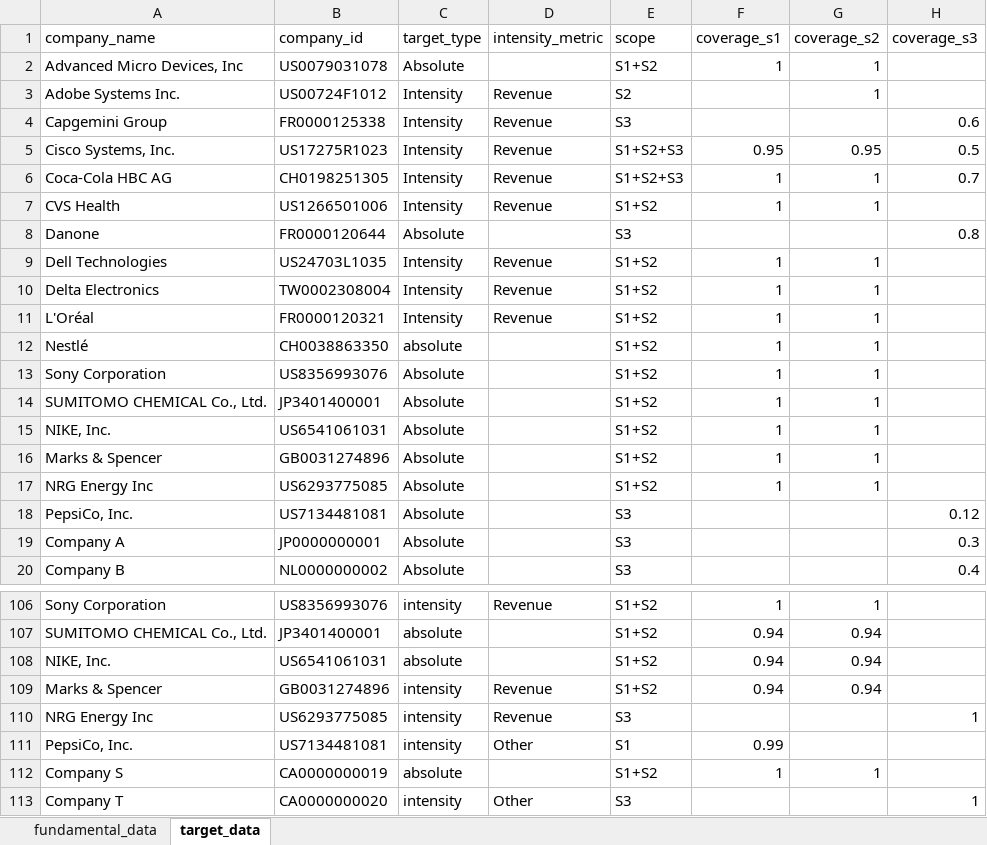
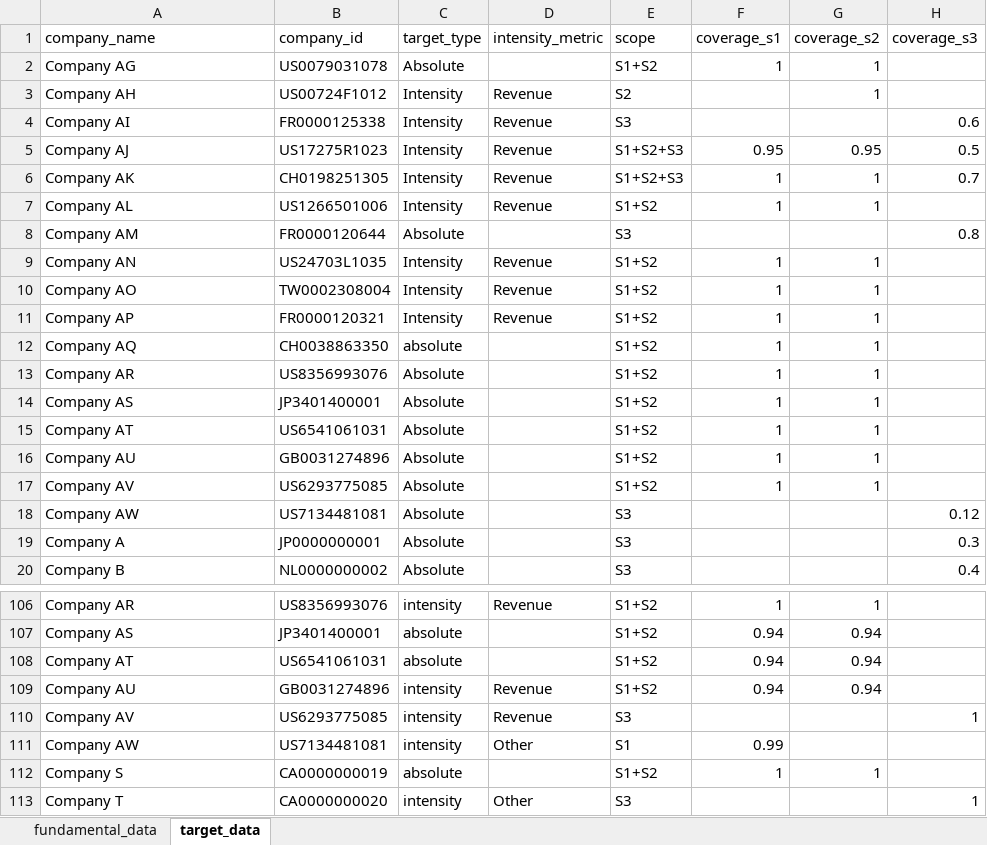
Before and after one commit to ScienceBasedTargets/SBTi-finance-tool, an Excel workbook: examples/data/data_provider_example.xlsx, sheet target_data, drawn as a sheet; only a part is shown, gaps mark what is left out; values as stored, in another font and other column widths than the file's, no borders; table styles not drawn; the diff covers the shown part only; the diff names each change by its address in the sheet, - before the commit and + after, or states it on an @@ line.

Commit message:
update analysis & anonymize data

```diff
--- a/examples/data/data_provider_example.xlsx (sheet target_data)
+++ b/examples/data/data_provider_example.xlsx (sheet target_data)
-A2 (company_name): Advanced Micro Devices, Inc
+A2 (company_name): Company AG
-A3 (company_name): Adobe Systems Inc.
+A3 (company_name): Company AH
-A4 (company_name): Capgemini Group
+A4 (company_name): Company AI
-A5 (company_name): Cisco Systems, Inc.
+A5 (company_name): Company AJ
-A6 (company_name): Coca-Cola HBC AG
+A6 (company_name): Company AK
-A7 (company_name): CVS Health
+A7 (company_name): Company AL
-A8 (company_name): Danone
+A8 (company_name): Company AM
-A9 (company_name): Dell Technologies
+A9 (company_name): Company AN
-A10 (company_name): Delta Electronics
+A10 (company_name): Company AO
-A11 (company_name): L'Oréal
+A11 (company_name): Company AP
-A12 (company_name): Nestlé
+A12 (company_name): Company AQ
-A13 (company_name): Sony Corporation
+A13 (company_name): Company AR
-A14 (company_name): SUMITOMO CHEMICAL Co., Ltd.
+A14 (company_name): Company AS
-A15 (company_name): NIKE, Inc.
+A15 (company_name): Company AT
-A16 (company_name): Marks & Spencer
+A16 (company_name): Company AU
-A17 (company_name): NRG Energy Inc
+A17 (company_name): Company AV
-A18 (company_name): PepsiCo, Inc.
+A18 (company_name): Company AW
-A106 (company_name): Sony Corporation
+A106 (company_name): Company AR
-A107 (company_name): SUMITOMO CHEMICAL Co., Ltd.
+A107 (company_name): Company AS
-A108 (company_name): NIKE, Inc.
+A108 (company_name): Company AT
-A109 (company_name): Marks & Spencer
+A109 (company_name): Company AU
-A110 (company_name): NRG Energy Inc
+A110 (company_name): Company AV
-A111 (company_name): PepsiCo, Inc.
+A111 (company_name): Company AW
```
Also changed, not shown: 44 edited cells elsewhere in this sheet, sheet fundamental_data, 2 other files.
